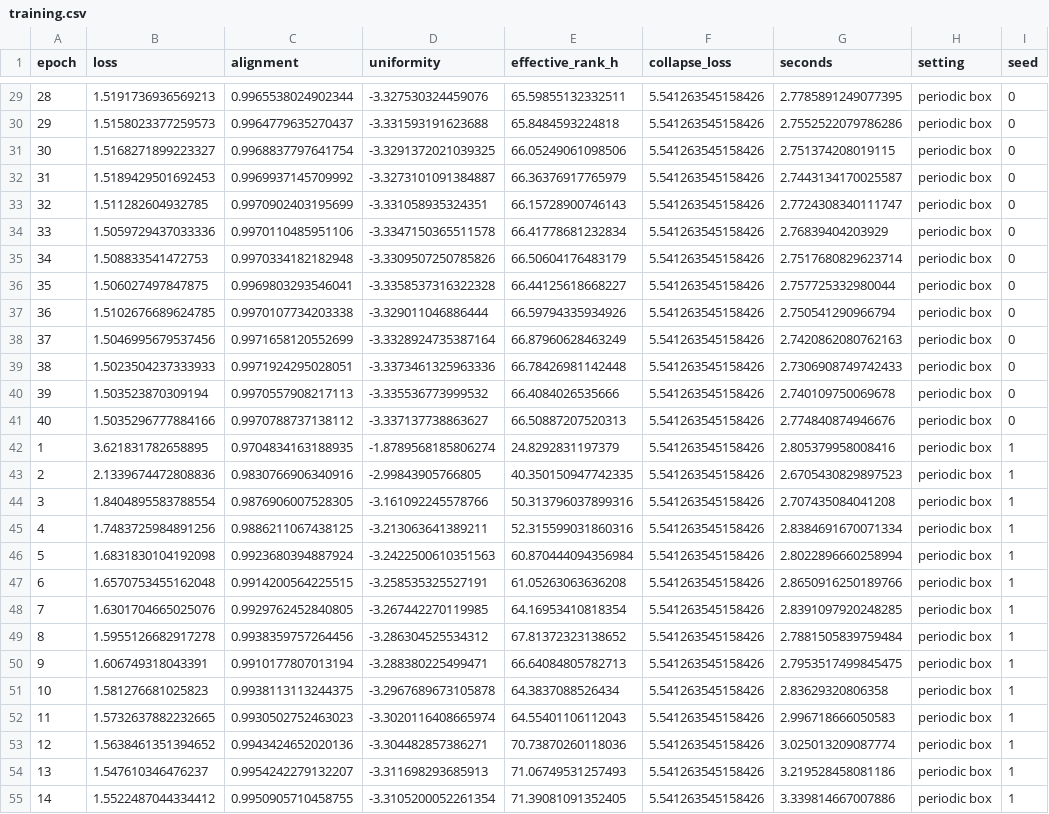
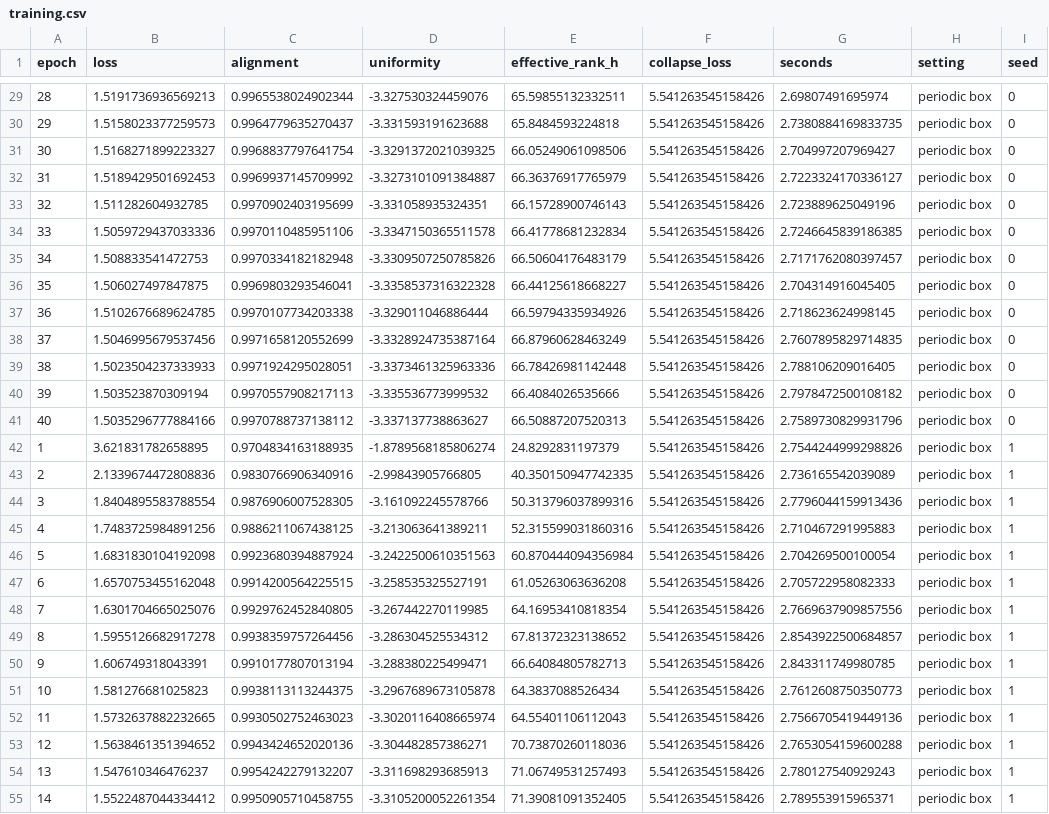
Before and after one commit to Lu-Dumoulin/PhaseWall, a CSV file: docs/comparison/training.csv, drawn as a sheet; only a part is shown, gaps mark what is left out; the diff covers the shown part only; the diff names each change by its address in the sheet, - before the commit and + after, or states it on an @@ line.

```diff
--- a/docs/comparison/training.csv
+++ b/docs/comparison/training.csv
-G29 (seconds): 2.7785891249077395
+G29 (seconds): 2.69807491695974
-G30 (seconds): 2.7552522079786286
+G30 (seconds): 2.7380884169833735
-G31 (seconds): 2.751374208019115
+G31 (seconds): 2.704997207969427
-G32 (seconds): 2.7443134170025587
+G32 (seconds): 2.7223324170336127
-G33 (seconds): 2.7724308340111747
+G33 (seconds): 2.723889625049196
-G34 (seconds): 2.76839404203929
+G34 (seconds): 2.7246645839186385
-G35 (seconds): 2.7517680829623714
+G35 (seconds): 2.7171762080397457
-G36 (seconds): 2.757725332980044
+G36 (seconds): 2.704314916045405
-G37 (seconds): 2.750541290966794
+G37 (seconds): 2.718623624998145
-G38 (seconds): 2.7420862080762163
+G38 (seconds): 2.7607895829714835
-G39 (seconds): 2.7306908749742433
+G39 (seconds): 2.788106209016405
-G40 (seconds): 2.740109750069678
+G40 (seconds): 2.7978472500108182
-G41 (seconds): 2.774840874946676
+G41 (seconds): 2.7589730829931796
-G42 (seconds): 2.805379958008416
+G42 (seconds): 2.7544244999298826
-G43 (seconds): 2.6705430829897523
+G43 (seconds): 2.736165542039089
-G44 (seconds): 2.707435084041208
+G44 (seconds): 2.7796044159913436
-G45 (seconds): 2.8384691670071334
+G45 (seconds): 2.710467291995883
-G46 (seconds): 2.8022896660258994
+G46 (seconds): 2.704269500100054
-G47 (seconds): 2.8650916250189766
+G47 (seconds): 2.705722958082333
-G48 (seconds): 2.8391097920248285
+G48 (seconds): 2.7669637909857556
-G49 (seconds): 2.7881505839759484
+G49 (seconds): 2.8543922500684857
-G50 (seconds): 2.7953517499845475
+G50 (seconds): 2.843311749980785
-G51 (seconds): 2.83629320806358
+G51 (seconds): 2.7612608750350773
-G52 (seconds): 2.996718666050583
+G52 (seconds): 2.7566705419449136
-G53 (seconds): 3.025013209087774
+G53 (seconds): 2.7653054159600288
-G54 (seconds): 3.219528458081186
+G54 (seconds): 2.780127540929243
-G55 (seconds): 3.339814667007886
+G55 (seconds): 2.789553915965371
```
Also changed, not shown: 133 edited cells elsewhere in this file, docs/comparison/comparison.csv, 6 other files.
